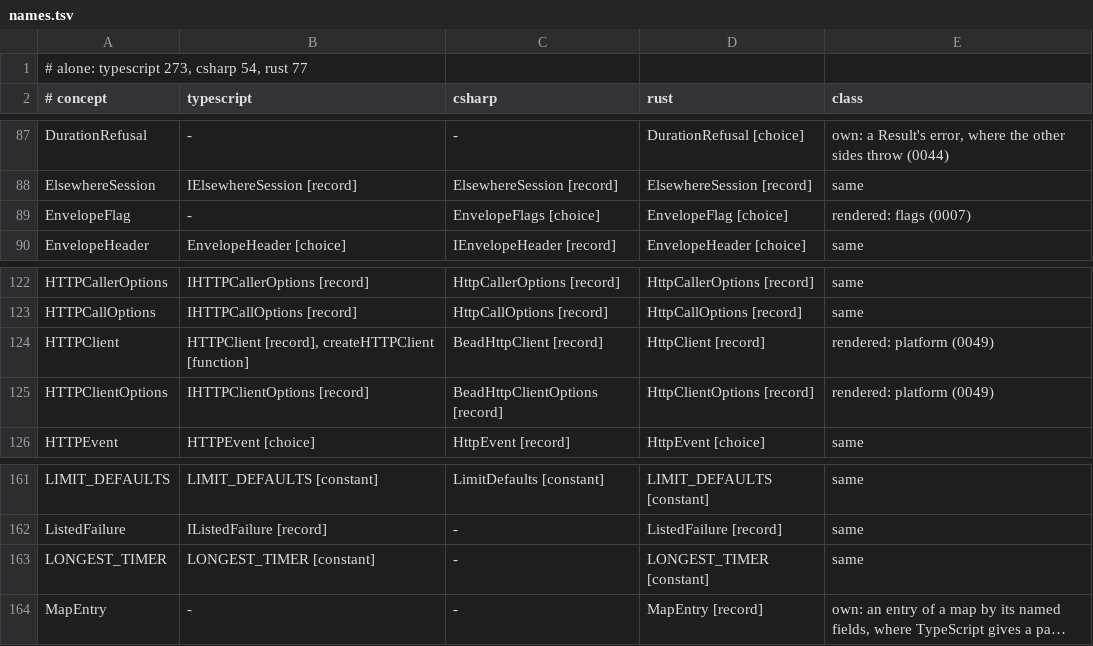
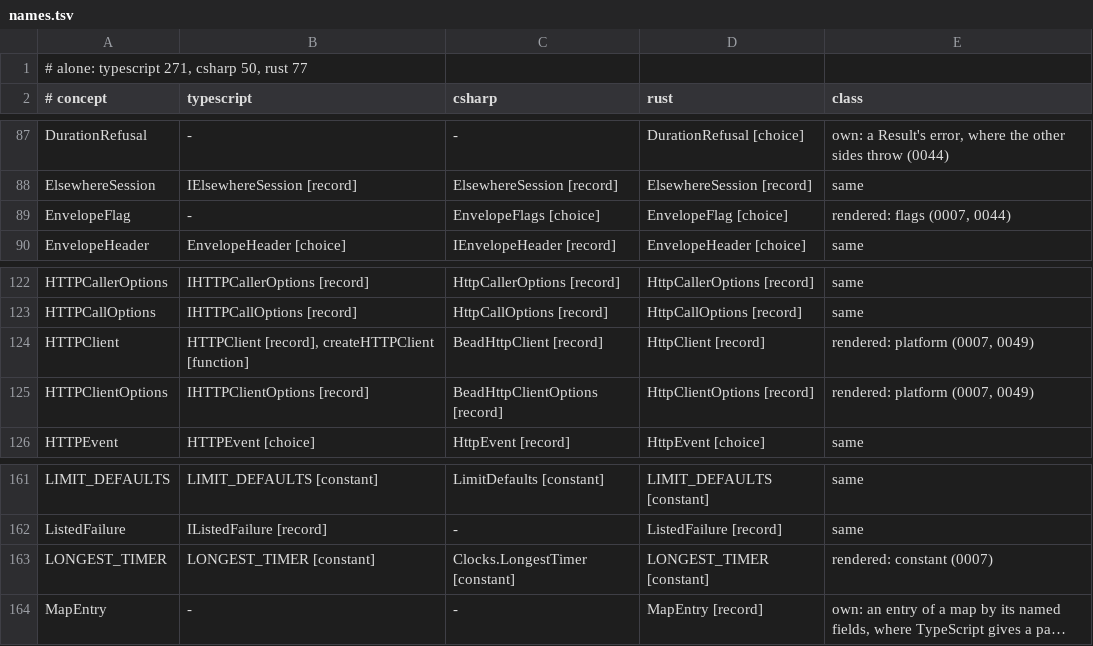
Before and after one commit to francisdesjardins/bead, a TSV file: tools/names.tsv, drawn as a sheet; only a part is shown, gaps mark what is left out; long unchanged cells end in …; the diff covers the shown part only; the diff names each change by its address in the sheet, - before the commit and + after, or states it on an @@ line.

Commit message:
chore(tools): a rendering cites its rule's records, and a C# table of constants is placed by itself or by its members
check-names reads each record a rule cites for its tag, keys a Rust module's item with its module,
and gives platform only to a C# Bead name of a .NET type it lists (decision 0047).

```diff
--- a/tools/names.tsv
+++ b/tools/names.tsv
-A1 (# concept): # alone: typescript 273, csharp 54, rust 77
+A1 (# concept): # alone: typescript 271, csharp 50, rust 77
-E89 (class): rendered: flags (0007)
+E89 (class): rendered: flags (0007, 0044)
-E124:E125 (class): rendered: platform (0049)
+E124:E125 (class): rendered: platform (0007, 0049)
-C163 (csharp): -
+C163 (csharp): Clocks.LongestTimer [constant]
-E163 (class): same
+E163 (class): rendered: constant (0007)
```
Also changed, not shown: 4 removed rows and 12 edited cells elsewhere in this file, 4 other files.
